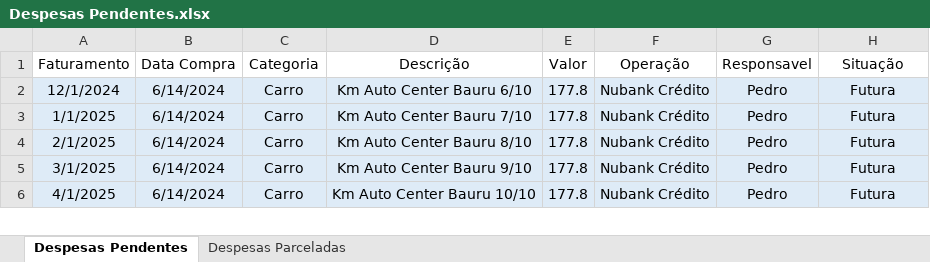
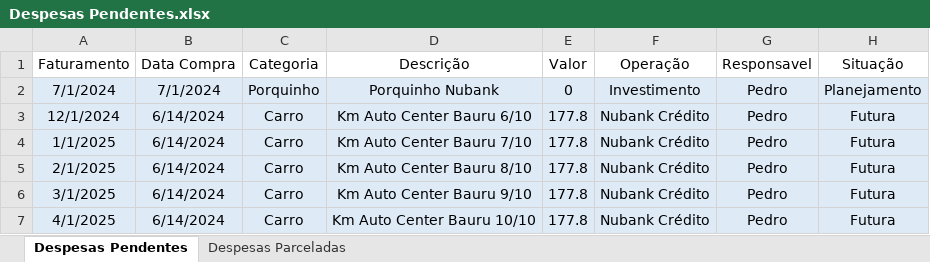
Before and after one commit to pedrokabh/GestaoContas, an Excel workbook: Dados de Contas/Despesas Pendentes.xlsx, sheet Despesas Pendentes, drawn as a sheet; only a part is shown; values as stored, in another font and other column widths than the file's, no borders; the diff covers the shown part only; the diff names each change by its address in the sheet, - before the commit and + after, or states it on an @@ line.

```diff
--- a/Dados de Contas/Despesas Pendentes.xlsx (sheet Despesas Pendentes)
+++ b/Dados de Contas/Despesas Pendentes.xlsx (sheet Despesas Pendentes)
+row 2: 7/1/2024 | 7/1/2024 | Porquinho | Porquinho Nubank | 0 | Investimento | Pedro | Planejamento
```
Also changed, not shown: 10 added rows, 27 removed rows, 5 moved rows and cell formats elsewhere in this sheet, sheet Despesas Parceladas, Dados de Contas/Extrato Bradesco Ptu 987 56681-0/Extrato Bradesco PF Ptu 2022.xlsx, Dados de Contas/Extrato Bradesco Ptu 987 56681-0/Extrato Bradesco PF Ptu 2023.xlsx, 9 other files.
